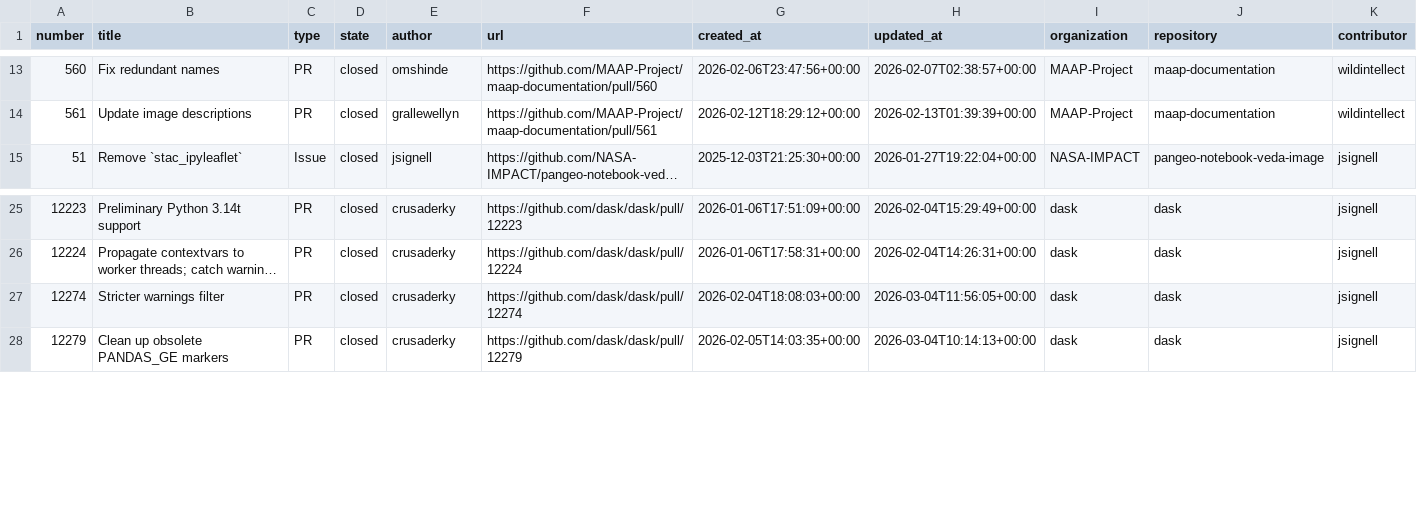
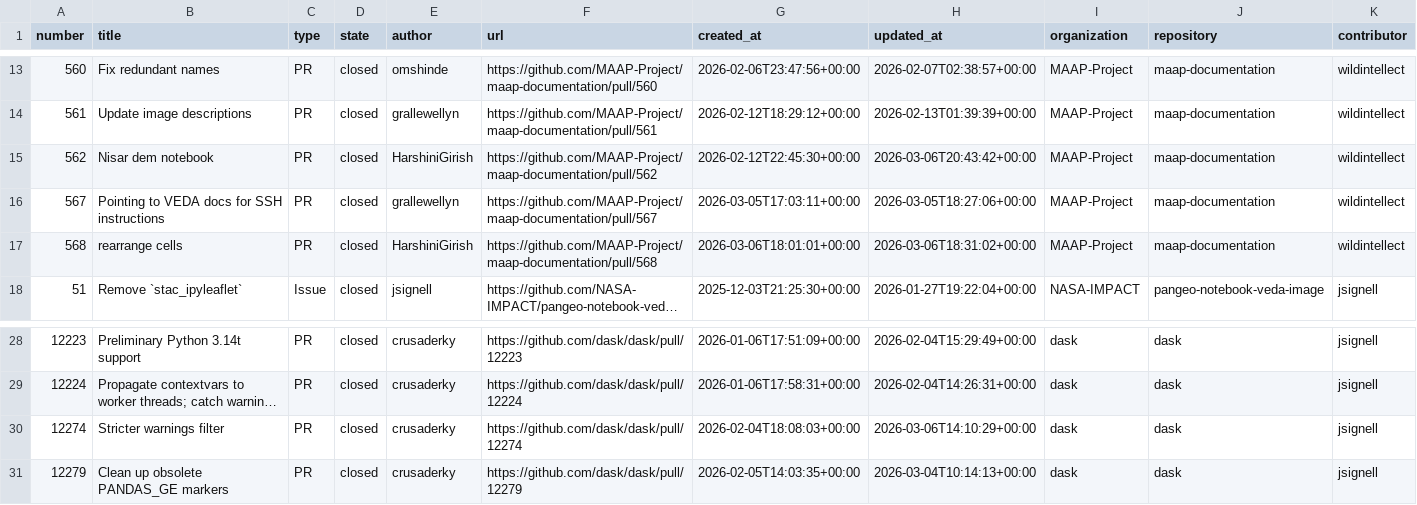
Before and after one commit to NASA-IMPACT/science-support, a CSV file: reports/output/pi-26.2-resolved-issues-prs.csv, drawn as a sheet; only a part is shown, gaps mark what is left out; long unchanged cells end in …; addresses are those after the commit; the diff names each change by its address in the sheet, - before the commit and + after, or states it on an @@ line.

```diff
--- a/reports/output/pi-26.2-resolved-issues-prs.csv
+++ b/reports/output/pi-26.2-resolved-issues-prs.csv
+row 15: 562 | Nisar dem notebook | PR | closed | HarshiniGirish | https://github.com/MAAP-Project/maap-documentation/pull/562 | 2026-02-12T22:45:30+00:00 | 2026-03-06T20:43:42+00:00 | MAAP-Project | maap-documentation | wildintellect
+row 16: 567 | Pointing to VEDA docs for SSH instructions | PR | closed | grallewellyn | https://github.com/MAAP-Project/maap-documentation/pull/567 | 2026-03-05T17:03:11+00:00 | 2026-03-05T18:27:06+00:00 | MAAP-Project | maap-documentation | wildintellect
+row 17: 568 | rearrange cells | PR | closed | HarshiniGirish | https://github.com/MAAP-Project/maap-documentation/pull/568 | 2026-03-06T18:01:01+00:00 | 2026-03-06T18:31:02+00:00 | MAAP-Project | maap-documentation | wildintellect
-H30 (updated_at): 2026-03-04T11:56:05+00:00
+H30 (updated_at): 2026-03-06T14:10:29+00:00
```
Also changed, not shown: 1 other file.
